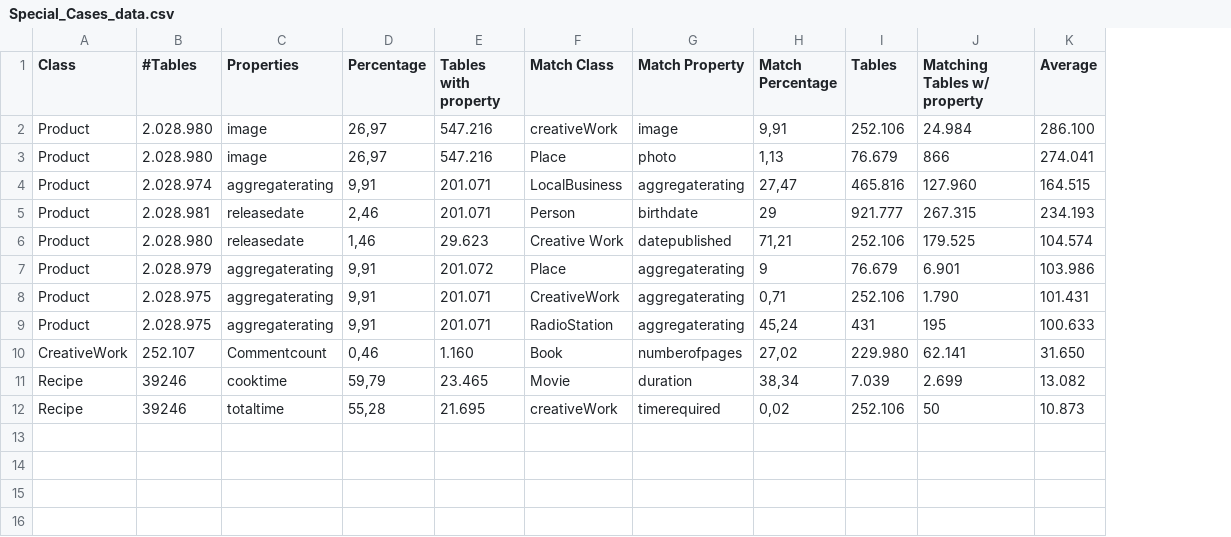
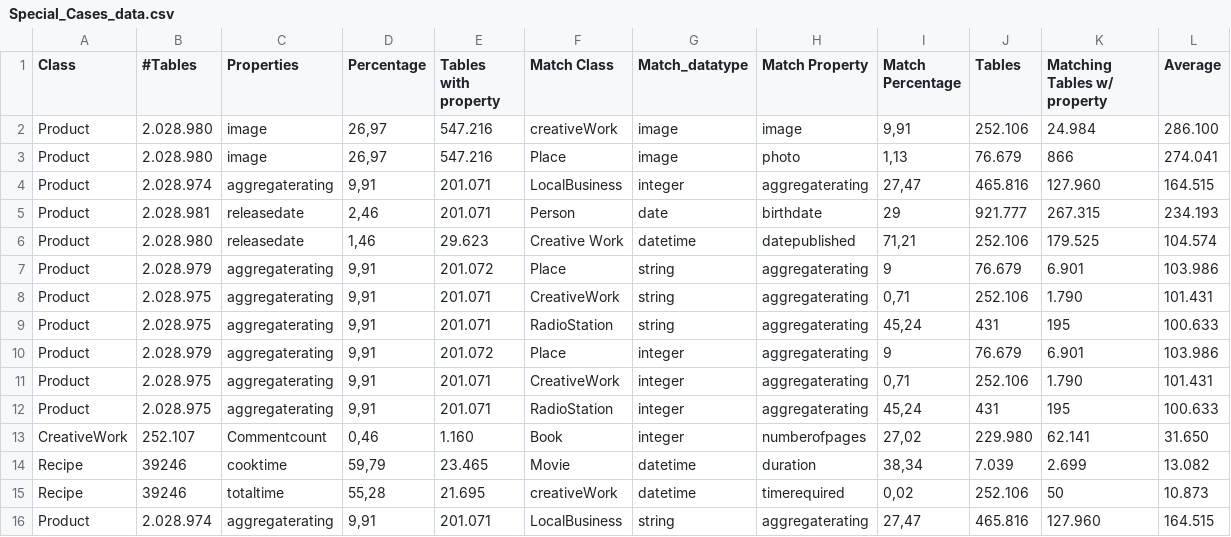
Before and after one commit to NiklasSabel/data_integration_using_deep_learning, a CSV file: src/data/Special_Cases_data.csv, drawn as a sheet; the diff names each change by its address in the sheet, - before the commit and + after, or states it on an @@ line.

```diff
--- a/src/data/Special_Cases_data.csv
+++ b/src/data/Special_Cases_data.csv
+column G (Match_datatype), rows 2-9: image | image | integer | date | datetime | string | string | string; rows 13-15: integer | datetime | datetime
+row 10: Product | 2.028.979 | aggregaterating | 9,91 | 201.072 | Place | integer | aggregaterating | 9 | 76.679 | 6.901 | 103.986
+row 11: Product | 2.028.975 | aggregaterating | 9,91 | 201.071 | CreativeWork | integer | aggregaterating | 0,71 | 252.106 | 1.790 | 101.431
+row 12: Product | 2.028.975 | aggregaterating | 9,91 | 201.071 | RadioStation | integer | aggregaterating | 45,24 | 431 | 195 | 100.633
+row 16: Product | 2.028.974 | aggregaterating | 9,91 | 201.071 | LocalBusiness | string | aggregaterating | 27,47 | 465.816 | 127.960 | 164.515
```
Also changed, not shown: 4 other files.
